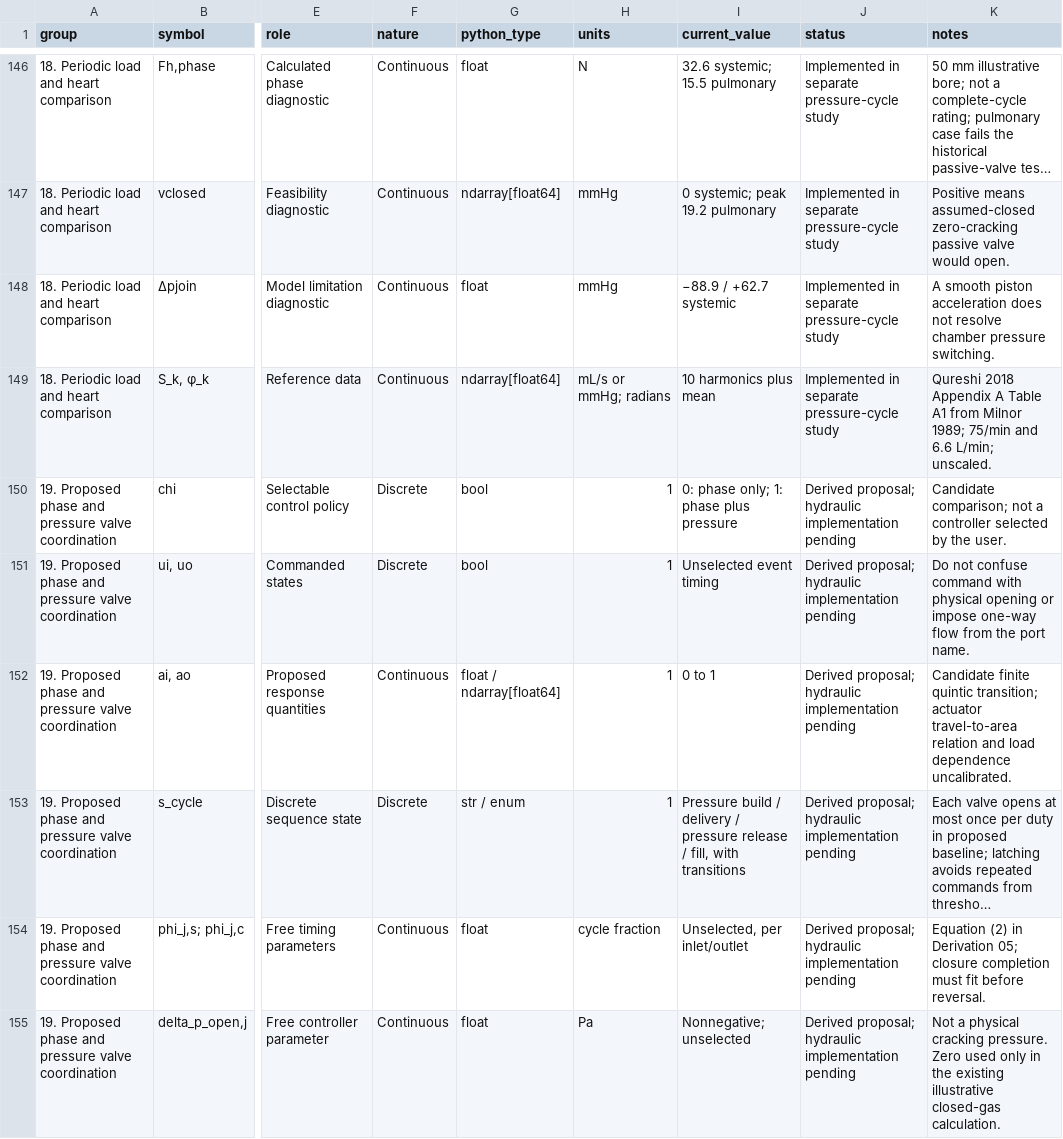
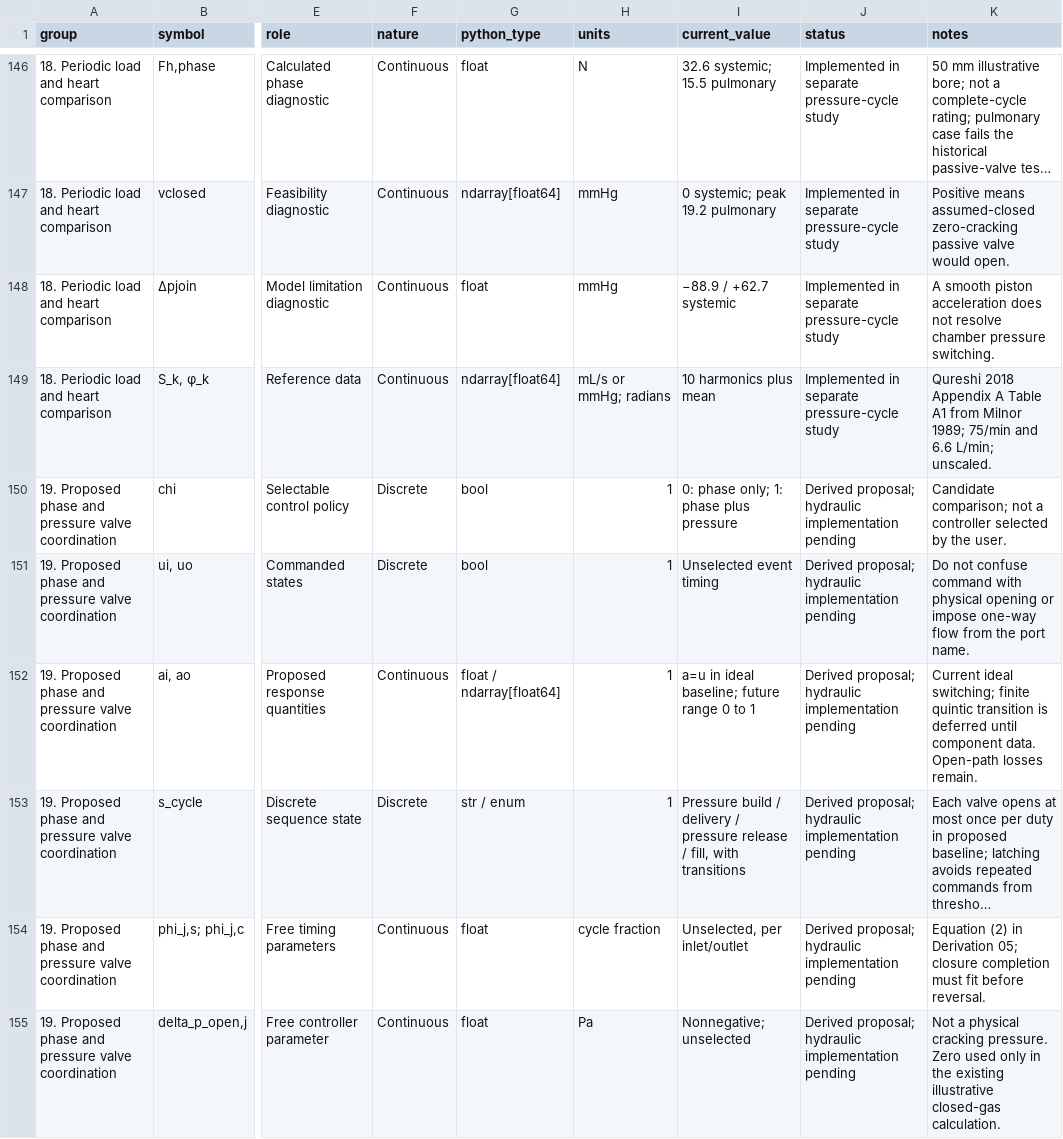
Before and after one commit to UCL-PEAR-Group/PEAR-Tool, a CSV file: prototypes/v1/design-1-piston-pump/VARIABLES.csv, drawn as a sheet; only a part is shown, gaps mark what is left out; long unchanged cells end in …; the diff covers the shown part only; the diff names each change by its address in the sheet, - before the commit and + after, or states it on an @@ line.

Commit message:
Parameterise unequal ventricular duty budgets and defer finite valve transitions

```diff
--- a/prototypes/v1/design-1-piston-pump/VARIABLES.csv
+++ b/prototypes/v1/design-1-piston-pump/VARIABLES.csv
-I152 (current_value): 0 to 1
+I152 (current_value): a=u in ideal baseline; future range 0 to 1
-K152 (notes): Candidate finite quintic transition; actuator travel-to-area relation and load dependence uncalibrated.
+K152 (notes): Current ideal switching; finite quintic transition is deferred until component data. Open-path losses remain.
```
Also changed, not shown: 5 added rows and 5 edited cells elsewhere in this file, prototypes/v1/design-1-piston-pump/OPERATING_MATRIX.csv, 10 other files.
